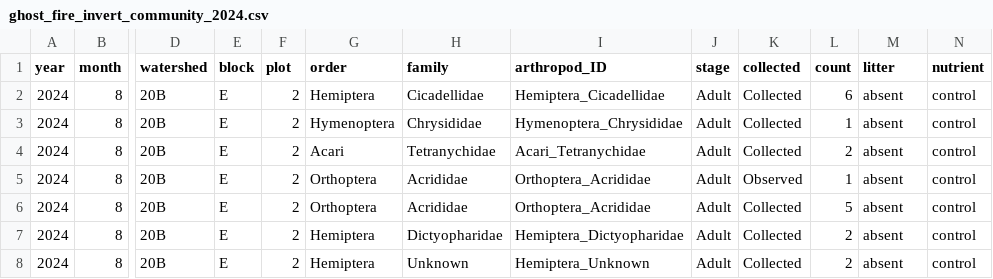
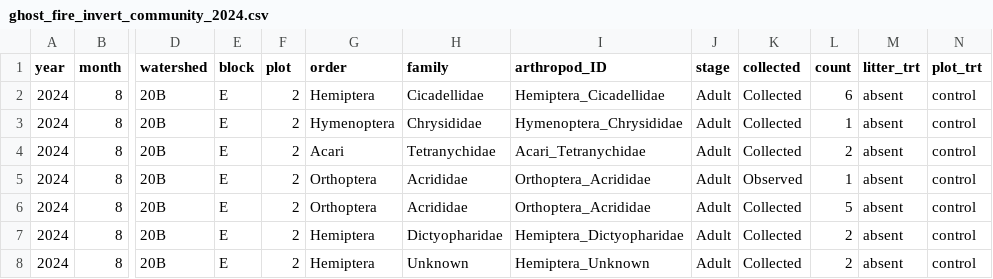
Before and after one commit to m-millie/gf_inv, a CSV file: inv_data/ghost_fire_invert_community_2024.csv, drawn as a sheet; only a part is shown, gaps mark what is left out; the diff names each change by its address in the sheet, - before the commit and + after, or states it on an @@ line.

```diff
--- a/inv_data/ghost_fire_invert_community_2024.csv
+++ b/inv_data/ghost_fire_invert_community_2024.csv
-M1: litter
+M1: litter_trt
-N1: nutrient
+N1: plot_trt
```
Also changed, not shown: inv_data/ghost_fire_invert_biomass_2024.csv, inv_data/ghost_fire_invert_community_2019.csv, 4 other files.
